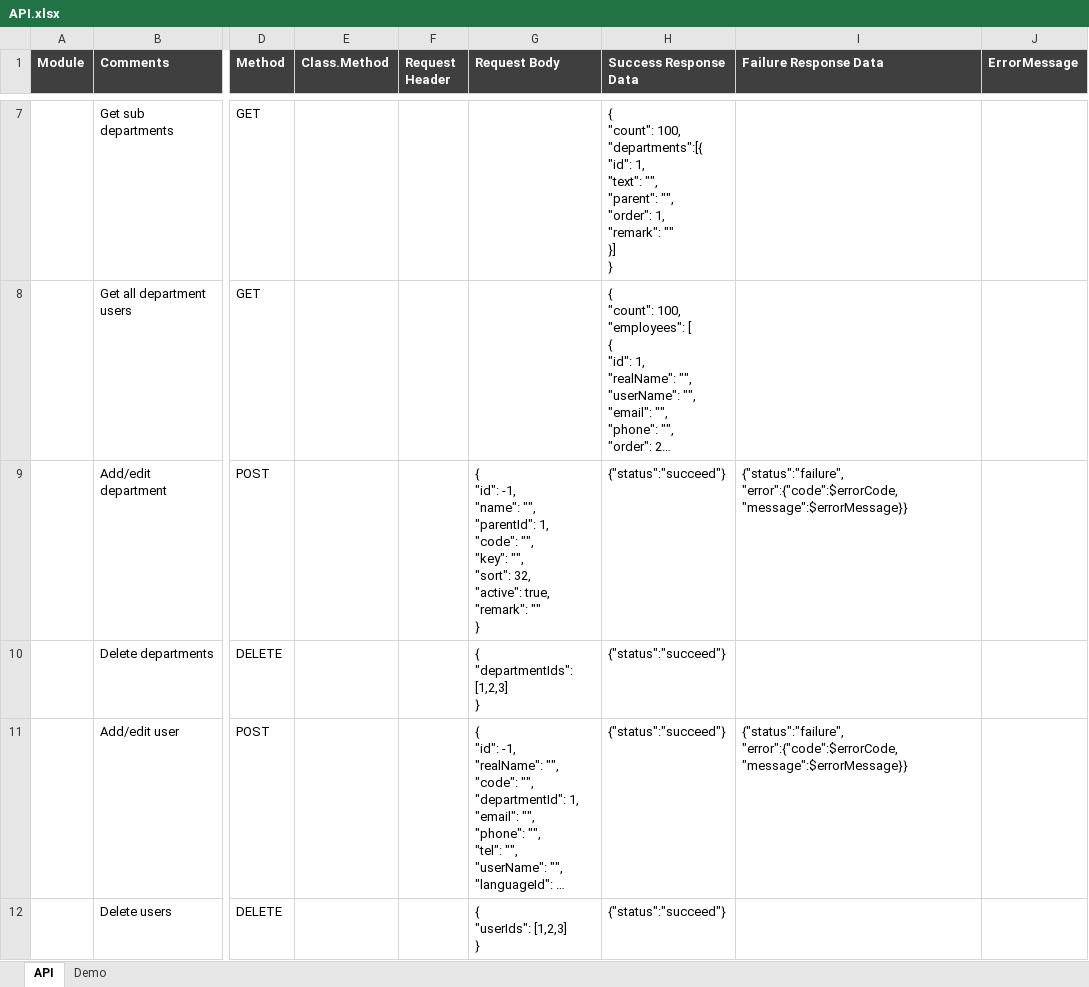
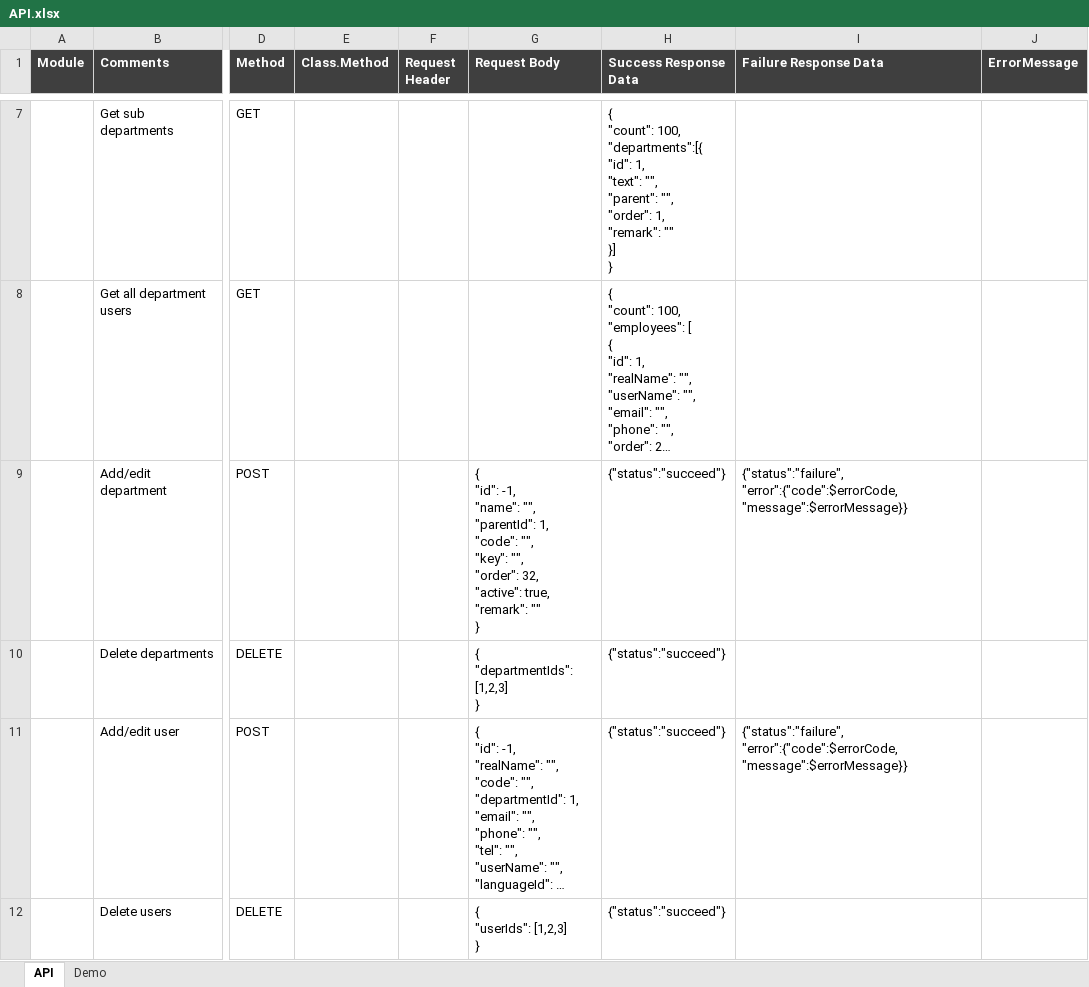
Before and after one commit to s3d-medical/s3d-medical, an Excel workbook: code/s3d/document/design/API.xlsx, sheet API, drawn as a sheet; only a part is shown, gaps mark what is left out; long unchanged cells end in …; values as stored, in another font and other column widths than the file's, no borders; ↵ is a line break in a cell; the diff covers the shown part only; the diff names each change by its address in the sheet, - before the commit and + after, or states it on an @@ line.

```diff
--- a/code/s3d/document/design/API.xlsx (sheet API)
+++ b/code/s3d/document/design/API.xlsx (sheet API)
-G9 (Request Body): …"key": "", ↵ "sort": 32, ↵ "active":…
+G9 (Request Body): …"key": "", ↵ "order": 32, ↵ "active":…
```
Also changed, not shown: 4 added rows and 1 edited cell elsewhere in this sheet.
